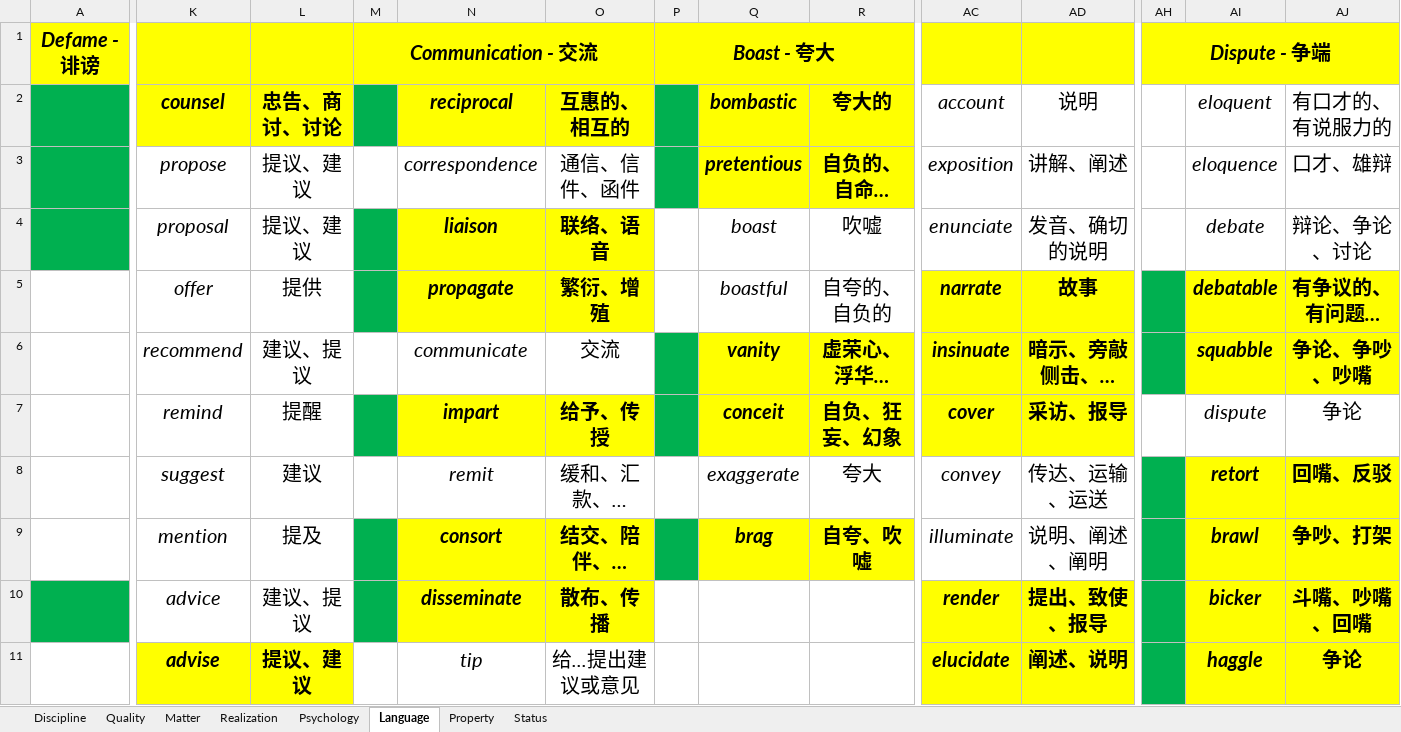
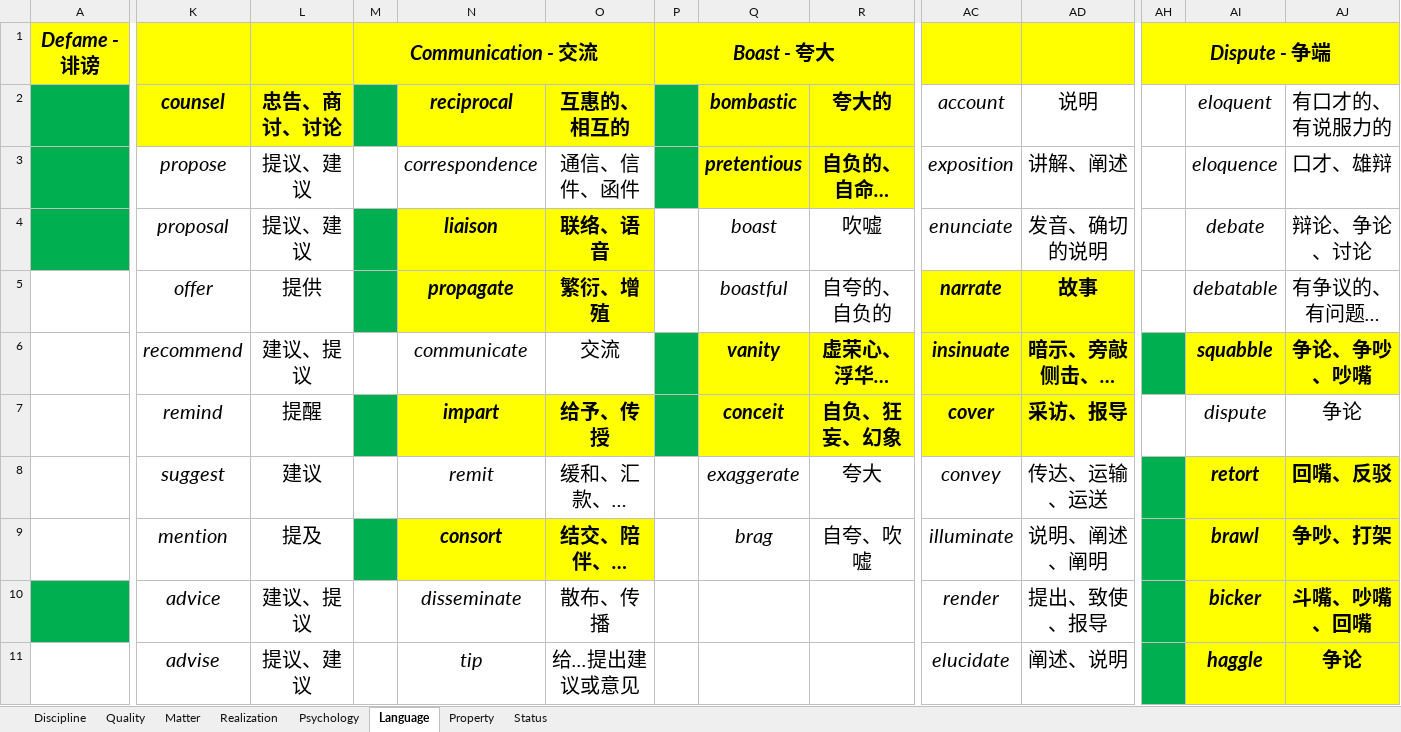
Before and after one commit to k-ning/RECORDING, an Excel workbook: WORDS.xlsx, sheet Language, drawn as a sheet; only a part is shown, gaps mark what is left out; long unchanged cells end in …; values as stored, in another font and other column widths than the file's, no borders; the diff covers the shown part only; the diff names each change by its address in the sheet, - before the commit and + after, or states it on an @@ line.

Commit message:
Update WORDS.xlsx

```diff
--- a/WORDS.xlsx (sheet Language)
+++ b/WORDS.xlsx (sheet Language)
-AH5 fill: #00B050
+AH5 fill: none
@@ AI5:AJ5 fill: #FFFF00 → none, bold: on → off @@
-P9 fill: #00B050
+P9 fill: none
@@ Q9:R9 fill: #FFFF00 → none, bold: on → off @@
-M10 fill: #00B050
+M10 fill: none
@@ N10:O10 fill: #FFFF00 → none, bold: on → off @@
@@ AC10:AD11 fill: #FFFF00 → none, bold: on → off @@
@@ K11:L11 fill: #FFFF00 → none, bold: on → off @@
```
Also changed, not shown: cell formats elsewhere in this sheet, sheet Psychology.
